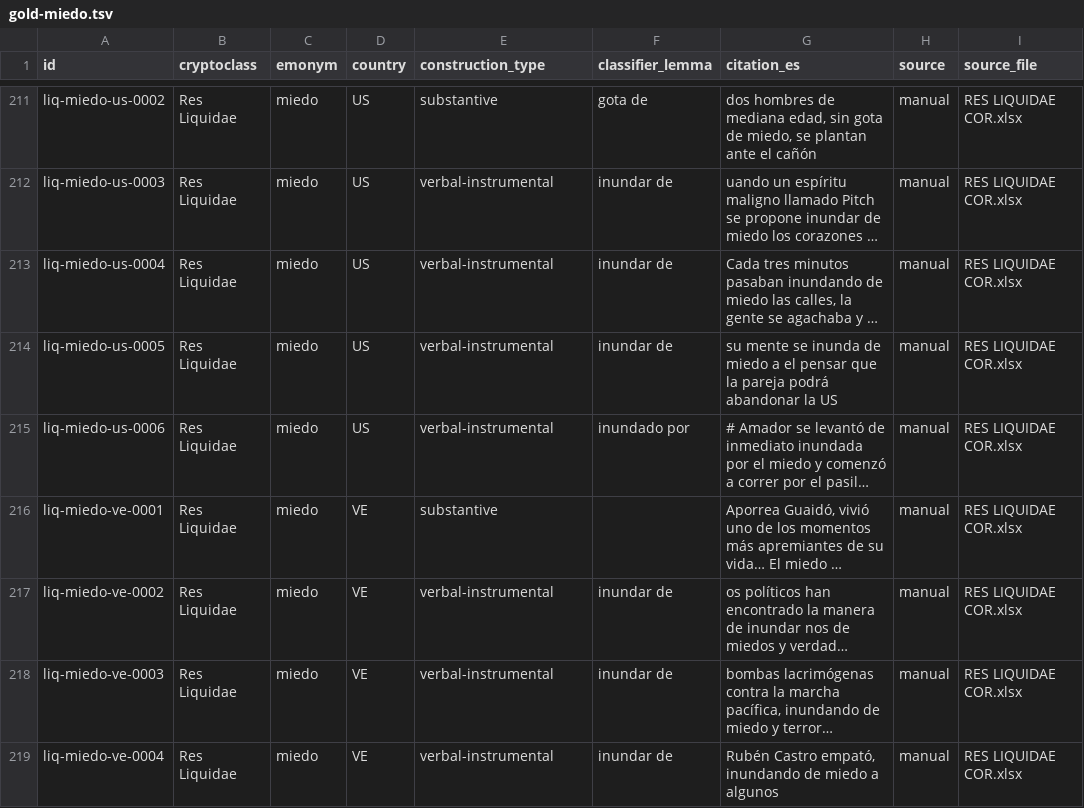
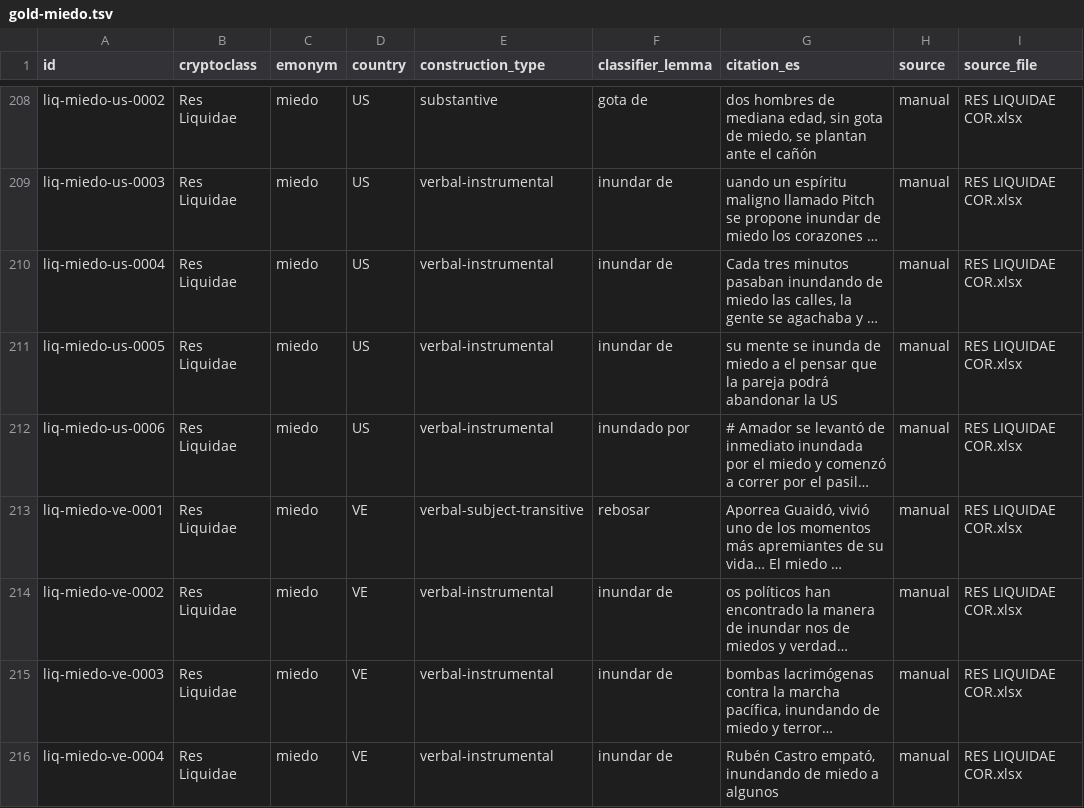
Before and after one commit to nlobach/crypto-classes, a TSV file: data/derived/gold-miedo.tsv, drawn as a sheet; only a part is shown, gaps mark what is left out; long unchanged cells end in …; addresses are those after the commit; the diff covers the shown part only; the diff names each change by its address in the sheet, - before the commit and + after, or states it on an @@ line.

```diff
--- a/data/derived/gold-miedo.tsv
+++ b/data/derived/gold-miedo.tsv
-E213 (construction_type): substantive
+E213 (construction_type): verbal-subject-transitive
-F213 (classifier_lemma): (empty)
+F213 (classifier_lemma): rebosar
```
Also changed, not shown: 4 removed rows and 11 edited cells elsewhere in this file, data/derived/gold-miedo-excluded.tsv, 8 other files.
